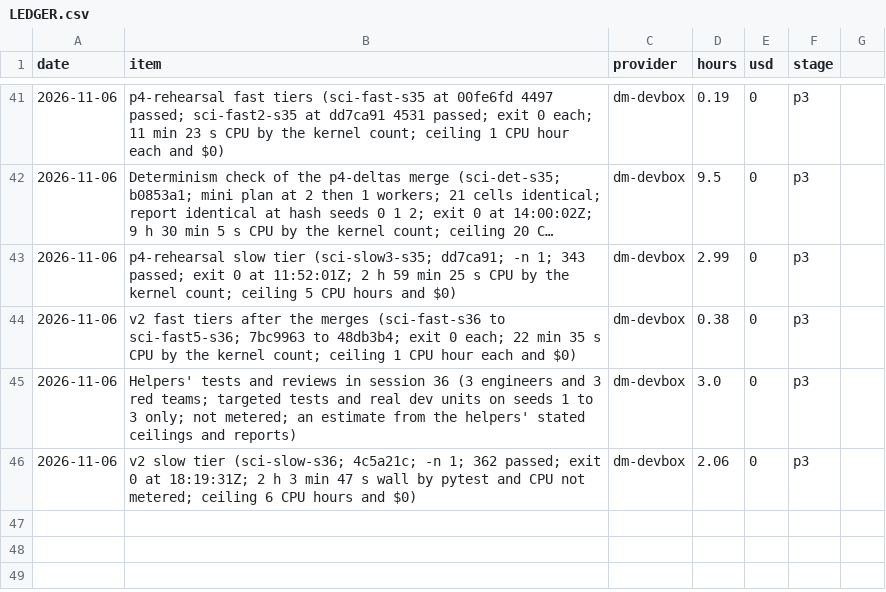
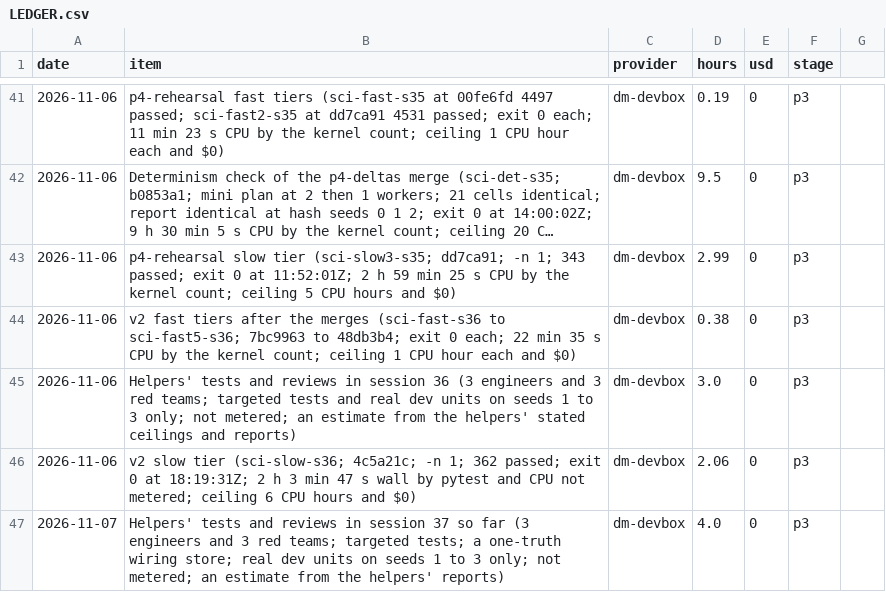
Before and after one commit to ebinezer-rajaram/sciagent, a CSV file: docs/v2/LEDGER.csv, drawn as a sheet; only a part is shown, gaps mark what is left out; long unchanged cells end in ….

Commit message:
Miss script fixes merged: LOG and LEDGER

```diff
--- a/docs/v2/LEDGER.csv
+++ b/docs/v2/LEDGER.csv
@@ -46 +46,2 @@ date,item,provider,hours,usd,stage
 2026-11-06,v2 slow tier (sci-slow-s36; 4c5a21c; -n 1; 362 passed; exit 0 at 18:19:31Z; 2 h 3 min 47 s wall by pytest and CPU not metered; ceiling 6 CPU hours and $0),dm-devbox,2.06,0,p3
+2026-11-07,Helpers' tests and reviews in session 37 so far (3 engineers and 3 red teams; targeted tests; a one-truth wiring store; real dev units on seeds 1 to 3 only; not metered; an estimate from the helpers' reports),dm-devbox,4.0,0,p3
```
Also changed, not shown: 1 other file.
